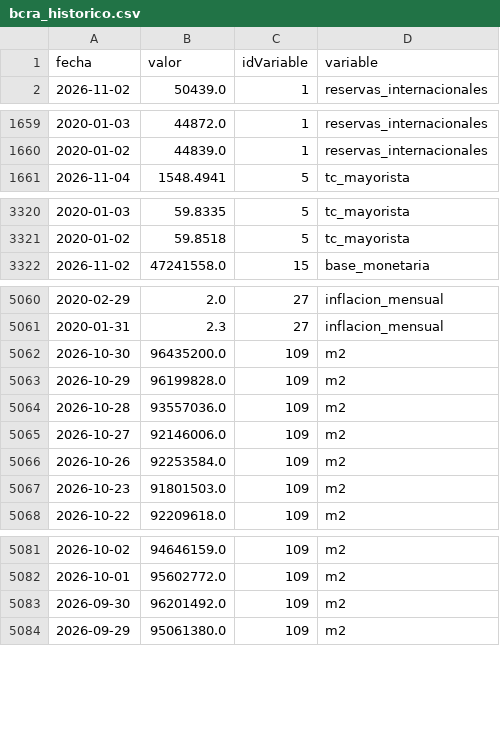
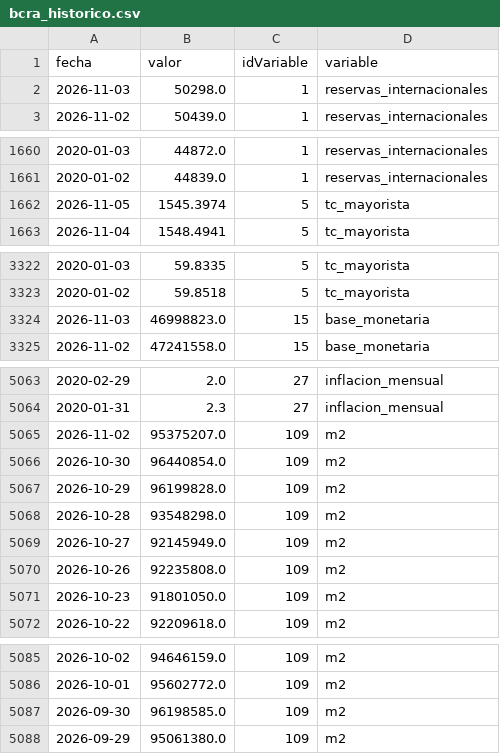
Before and after one commit to maximilianoquirogaaravena-stack/mi-dashboard-macro, a CSV file: data/bcra_historico.csv, drawn as a sheet; only a part is shown, gaps mark what is left out; the diff covers the shown part only.

```diff
--- a/data/bcra_historico.csv
+++ b/data/bcra_historico.csv
@@ -1,2 +1,3 @@
 fecha,valor,idVariable,variable
+2026-11-03,50298.0,1,reservas_internacionales
 2026-11-02,50439.0,1,reservas_internacionales
@@ -1660,2 +1661,3 @@ fecha,valor,idVariable,variable
 2020-01-02,44839.0,1,reservas_internacionales
+2026-11-05,1545.3974,5,tc_mayorista
 2026-11-04,1548.4941,5,tc_mayorista
@@ -3321,2 +3323,3 @@ fecha,valor,idVariable,variable
 2020-01-02,59.8518,5,tc_mayorista
+2026-11-03,46998823.0,15,base_monetaria
 2026-11-02,47241558.0,15,base_monetaria
@@ -5061,8 +5064,9 @@ fecha,valor,idVariable,variable
 2020-01-31,2.3,27,inflacion_mensual
-2026-10-30,96435200.0,109,m2
+2026-11-02,95375207.0,109,m2
+2026-10-30,96440854.0,109,m2
 2026-10-29,96199828.0,109,m2
-2026-10-28,93557036.0,109,m2
-2026-10-27,92146006.0,109,m2
-2026-10-26,92253584.0,109,m2
-2026-10-23,91801503.0,109,m2
+2026-10-28,93548298.0,109,m2
+2026-10-27,92145949.0,109,m2
+2026-10-26,92235808.0,109,m2
+2026-10-23,91801050.0,109,m2
 2026-10-22,92209618.0,109,m2
@@ -5082,3 +5086,3 @@ fecha,valor,idVariable,variable
 2026-10-01,95602772.0,109,m2
-2026-09-30,96201492.0,109,m2
+2026-09-30,96198585.0,109,m2
 2026-09-29,95061380.0,109,m2
```
Also changed, not shown: 1 edited cell elsewhere in this file, data/dolares_historico.csv.
